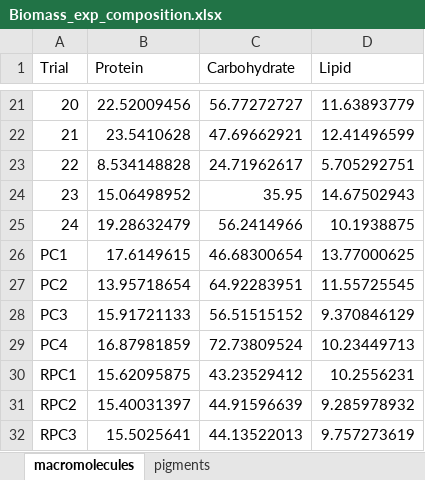
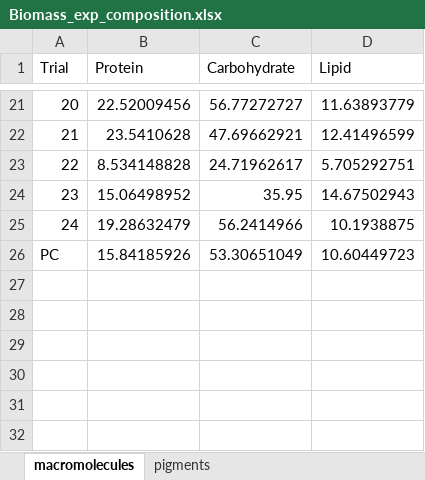
Before and after one commit to ecunha1996/dynamic_model, an Excel workbook: data/experimental/Biomass_exp_composition.xlsx, sheet macromolecules, drawn as a sheet; only a part is shown, gaps mark what is left out; values as stored, in another font and other column widths than the file's, no borders; removed rows and columns are numbered as before the commit, all else as after; the diff names each change by its address in the sheet, - before the commit and + after, or states it on an @@ line.

```diff
--- a/data/experimental/Biomass_exp_composition.xlsx (sheet macromolecules)
+++ b/data/experimental/Biomass_exp_composition.xlsx (sheet macromolecules)
-row 26: PC1 | 17.6149615 | 46.68300654 | 13.77000625
-row 27: PC2 | 13.95718654 | 64.92283951 | 11.55725545
-row 28: PC3 | 15.91721133 | 56.51515152 | 9.370846129
-row 29: PC4 | 16.87981859 | 72.73809524 | 10.23449713
-row 30: RPC1 | 15.62095875 | 43.23529412 | 10.2556231
-row 31: RPC2 | 15.40031397 | 44.91596639 | 9.285978932
-row 32: RPC3 | 15.5025641 | 44.13522013 | 9.757273619
+row 26: PC | 15.84185926 | 53.30651049 | 10.60449723
```
Also changed, not shown: sheet pigments, data/experimental/Matriz- DCCR Dunaliella salina_dfba_new.xlsx, 1 other file.
